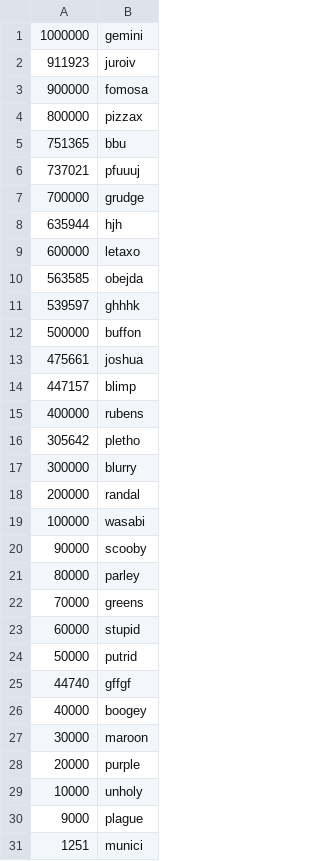
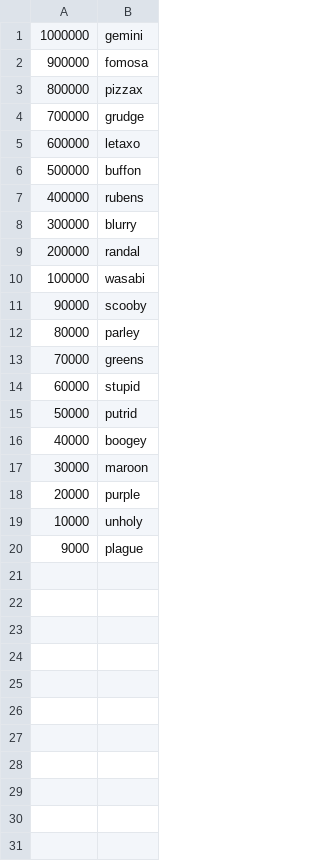
Before and after one commit to gdermog/invaders, a CSV file: highscore.csv, drawn as a sheet; the diff names each change by its address in the sheet, - before the commit and + after, or states it on an @@ line.

```diff
--- a/highscore.csv
+++ b/highscore.csv
-row 2: 911923 | juroiv
-row 5: 751365 | bbu
-row 6: 737021 | pfuuuj
-row 8: 635944 | hjh
-row 10: 563585 | obejda
-row 11: 539597 | ghhhk
-row 13: 475661 | joshua
-row 14: 447157 | blimp
-row 16: 305642 | pletho
-row 25: 44740 | gffgf
-row 31: 1251 | munici
```
Also changed, not shown: 26 other files.
